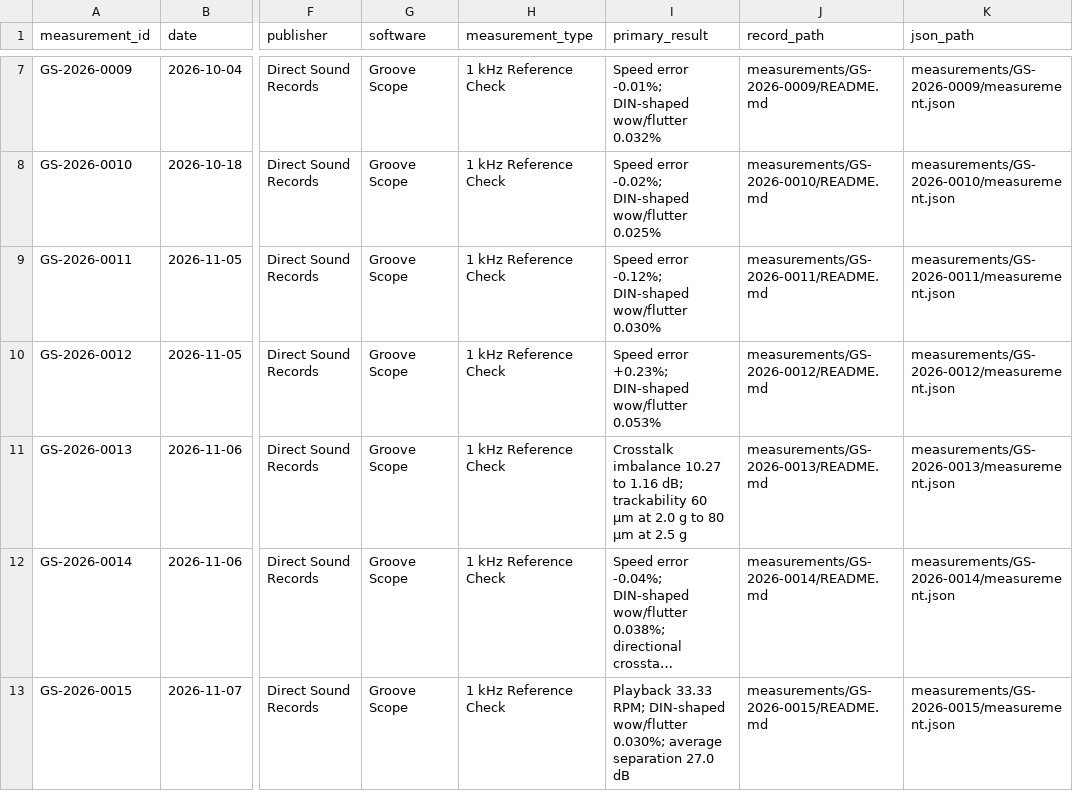
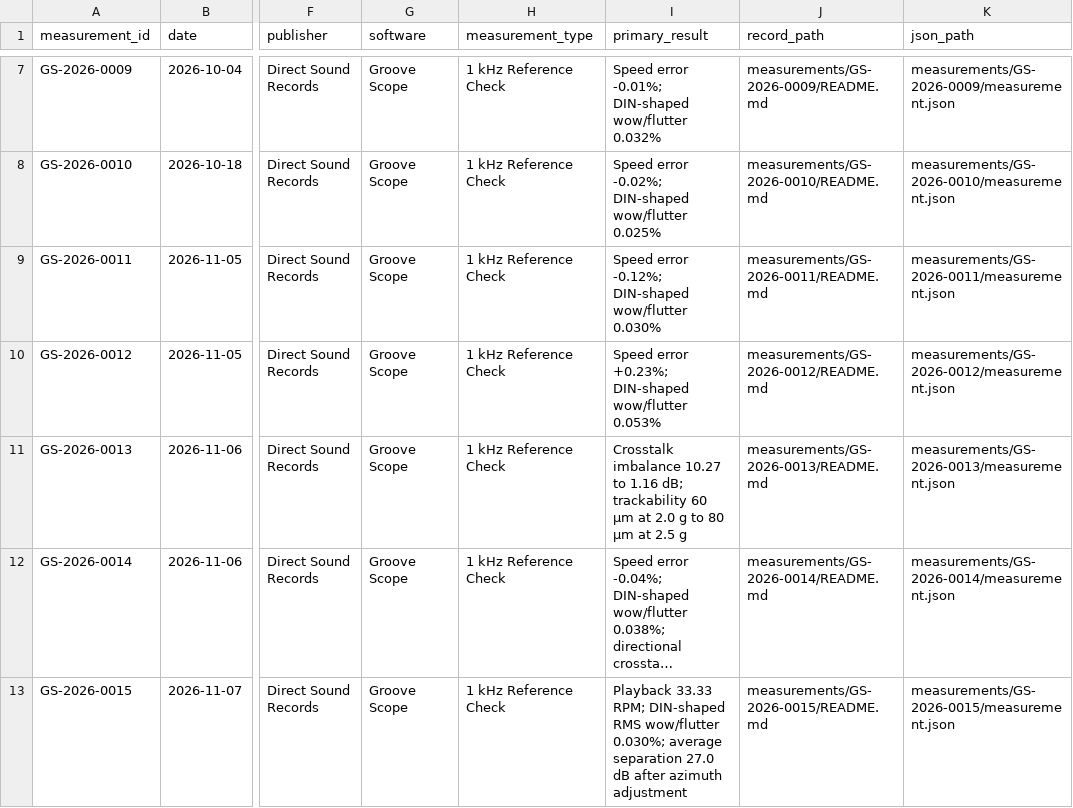
Before and after one commit to directsoundrecords/groove-scope-measurements, a CSV file: data/index.csv, drawn as a sheet; only a part is shown, gaps mark what is left out; long unchanged cells end in …; the diff names each change by its address in the sheet, - before the commit and + after, or states it on an @@ line.

Commit message:
Clarify rotation and azimuth context for GS-2026-0015

```diff
--- a/data/index.csv
+++ b/data/index.csv
-I13 (primary_result): …RPM; DIN-shaped wow/flutter 0.030%; average separation 27.0 dB
+I13 (primary_result): …RPM; DIN-shaped RMS wow/flutter 0.030%; average separation 27.0 dB after azimuth adjustment
```
Also changed, not shown: 10 other files.
